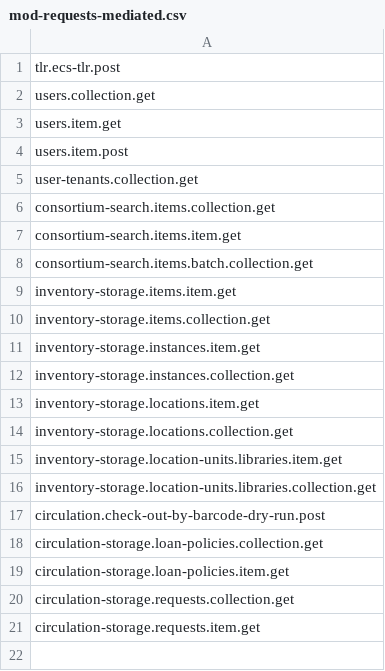
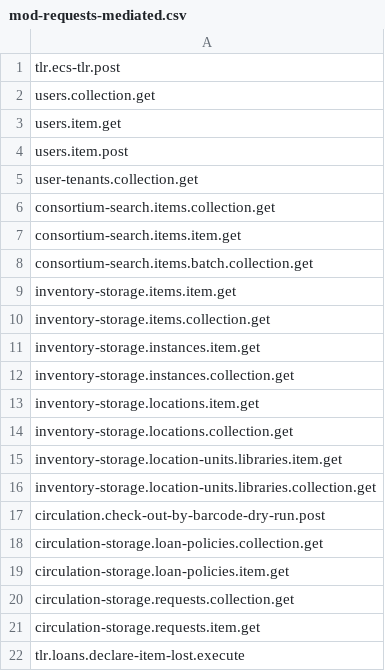
Before and after one commit to folio-org/mod-requests-mediated, a CSV file: src/main/resources/permissions/mod-requests-mediated.csv, drawn as a sheet.

Commit message:
MODREQMED-134 Declare lost API for mediated requests (#104)
* MODREQMED-134 Initial implementation

* MODREQMED-134 Rename client beans

* MODREQMED-134 Change parameter types

* MODREQMED-134 Add service point ID

* MODREQMED-134 Add tests

* MODREQMED-134 Add system user permissions

* MODREQMED-134 Increase test coverage

* MODREQMED-134 Fix quality gate issue

* MODREQMED-134 Add ecs-loans dependency

* MODREQMED-134 Code review changes

* MODREQMED-134 Change formatting

```diff
--- a/src/main/resources/permissions/mod-requests-mediated.csv
+++ b/src/main/resources/permissions/mod-requests-mediated.csv
@@ -21 +21,2 @@ circulation-storage.requests.collection.get
 circulation-storage.requests.item.get
+tlr.loans.declare-item-lost.execute
```
Also changed, not shown: 14 other files.
